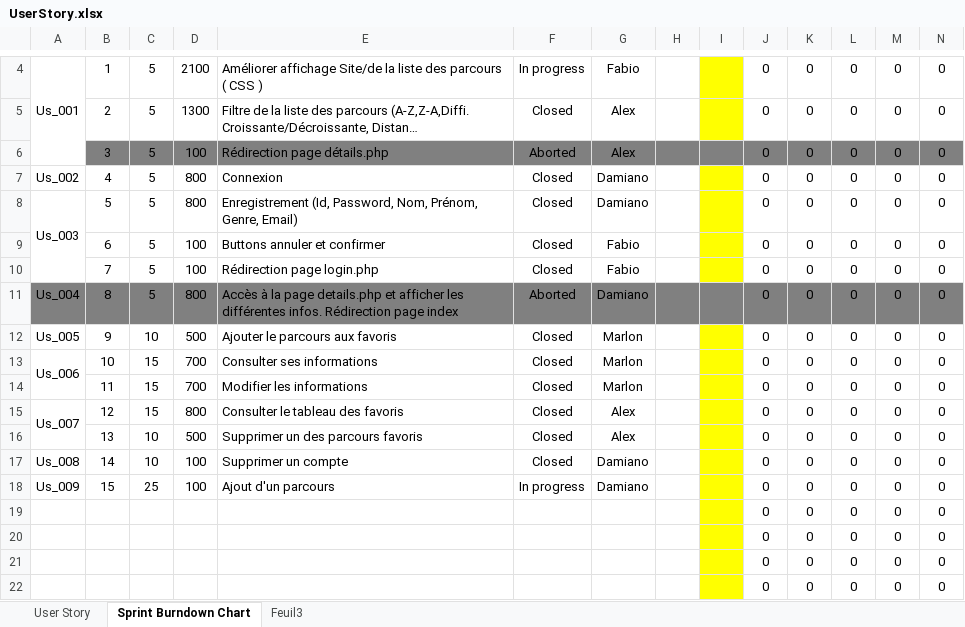
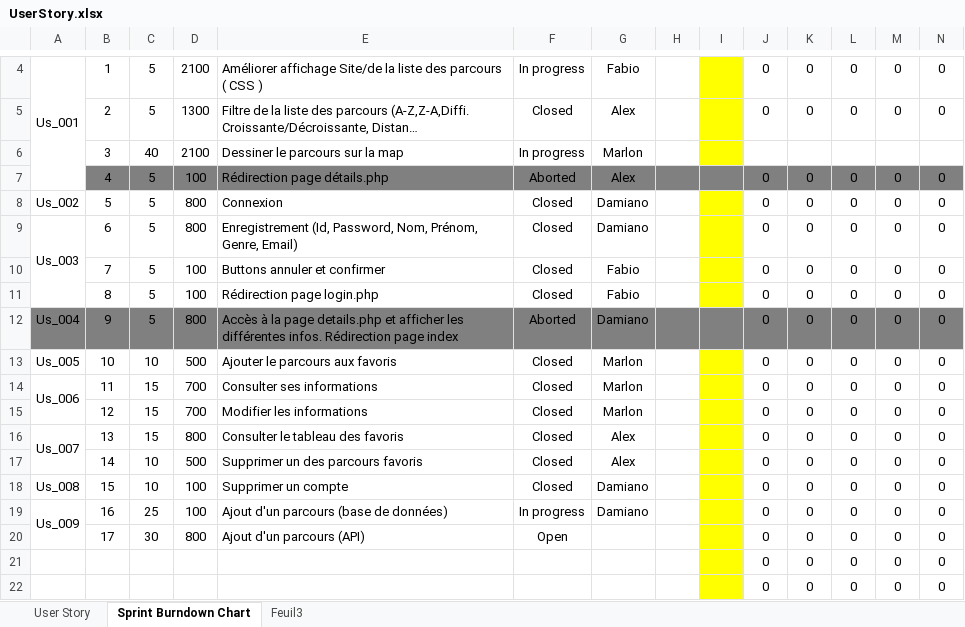
Before and after one commit to Oxygene2o3/jogginGeneva, an Excel workbook: UserStory.xlsx, sheet Sprint Burndown Chart, drawn as a sheet; only a part is shown, gaps mark what is left out; the shorter side is filled out with more unchanged rows; long unchanged cells end in …; values as stored, in another font and other column widths than the file's, no borders; conditional formats not drawn; addresses are those after the commit; rows hold the shown columns only; the diff names each change by its address in the sheet, - before the commit and + after, or states it on an @@ line.

Commit message:
MaJ UserStories

```diff
--- a/UserStory.xlsx (sheet Sprint Burndown Chart)
+++ b/UserStory.xlsx (sheet Sprint Burndown Chart)
+row 6:  | 3 | 40 | 2100 | Dessiner le parcours sur la map | In progress | Marlon
-B7: 3
+B7: 4
-B8: 4
+B8: 5
-B9: 5
+B9: 6
-B10: 6
+B10: 7
-B11: 7
+B11: 8
-B12: 8
+B12: 9
-B13: 9
+B13: 10
-B14: 10
+B14: 11
-B15: 11
+B15: 12
-B16: 12
+B16: 13
-B17: 13
+B17: 14
-B18: 14
+B18: 15
+A19:A20 merged
-B19: 15
+B19: 16
-E19: Ajout d'un parcours
+E19: Ajout d'un parcours (base de données)
-B20: (empty)
+B20: 17
-C20: (empty)
+C20: 30
-D20: (empty)
+D20: 800
-E20: (empty)
+E20: Ajout d'un parcours (API)
-F20: (empty)
+F20: Open
```
